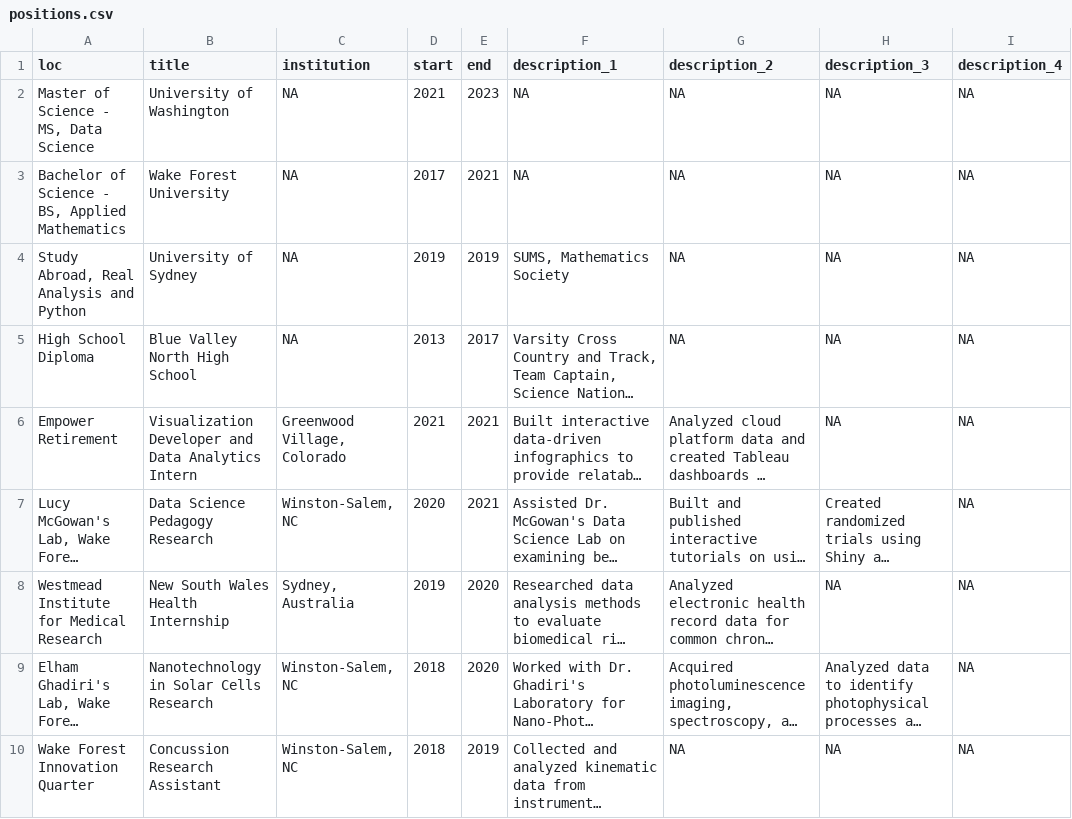
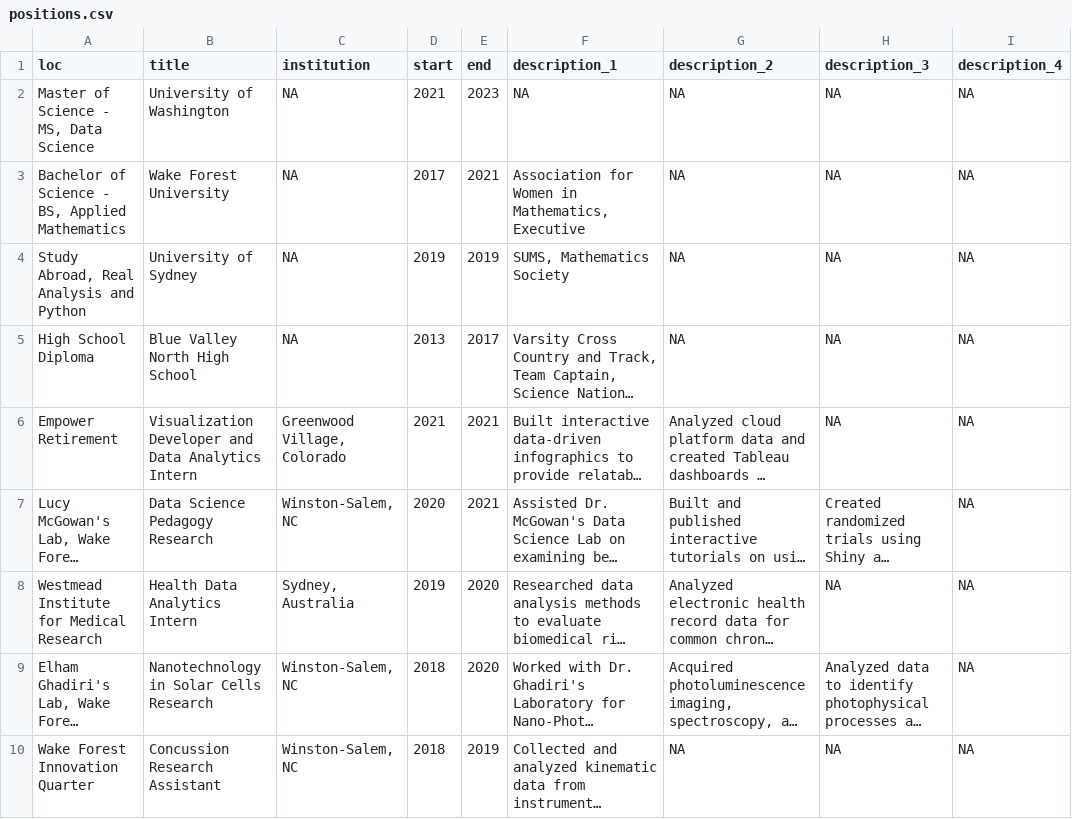
Before and after one commit to hluebbering/live-cv, a CSV file: positions.csv, drawn as a sheet; only a part is shown; long unchanged cells end in …; the diff names each change by its address in the sheet, - before the commit and + after, or states it on an @@ line.

Commit message:
Update positions.csv

```diff
--- a/positions.csv
+++ b/positions.csv
-F3 (description_1): NA
+F3 (description_1): Association for Women in Mathematics, Executive
-B8 (title): New South Wales Health Internship
+B8 (title): Health Data Analytics Intern
```
